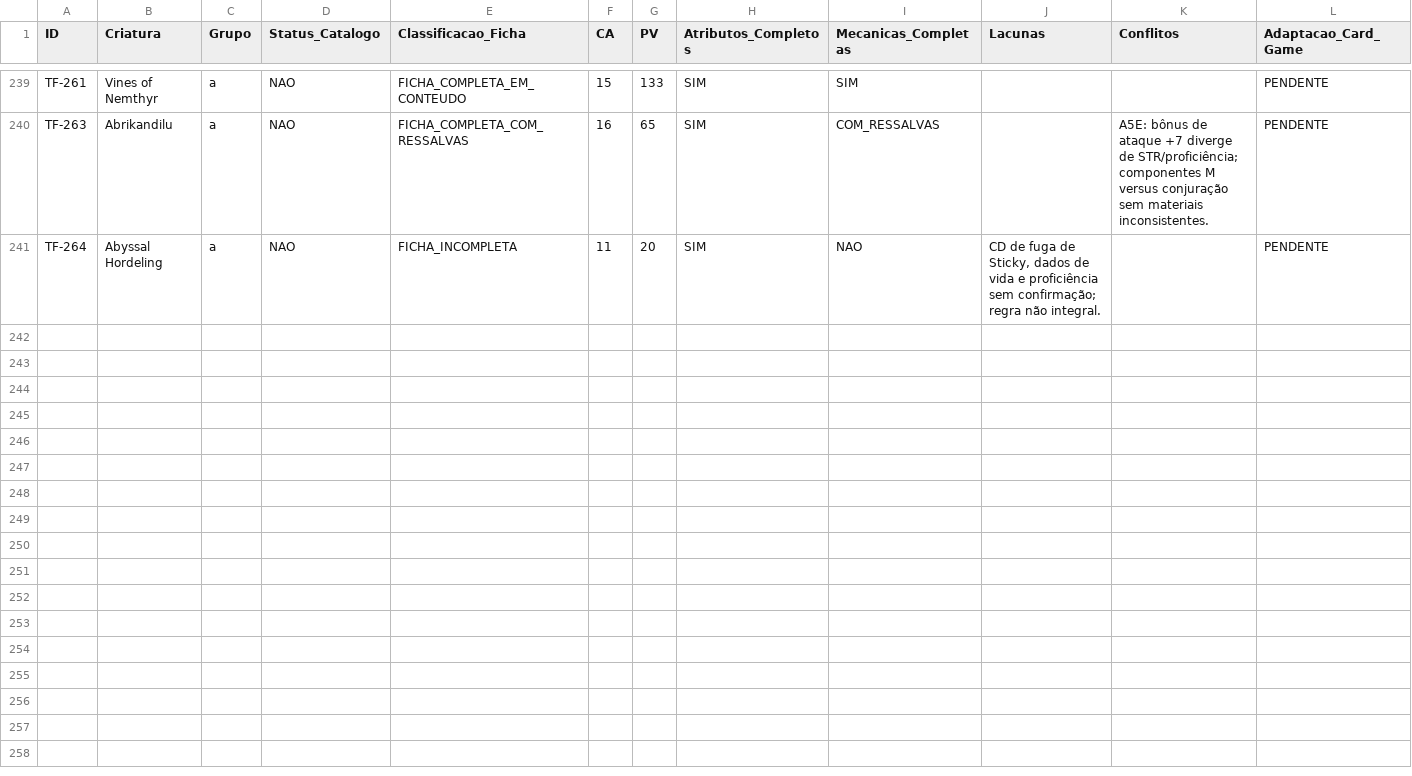
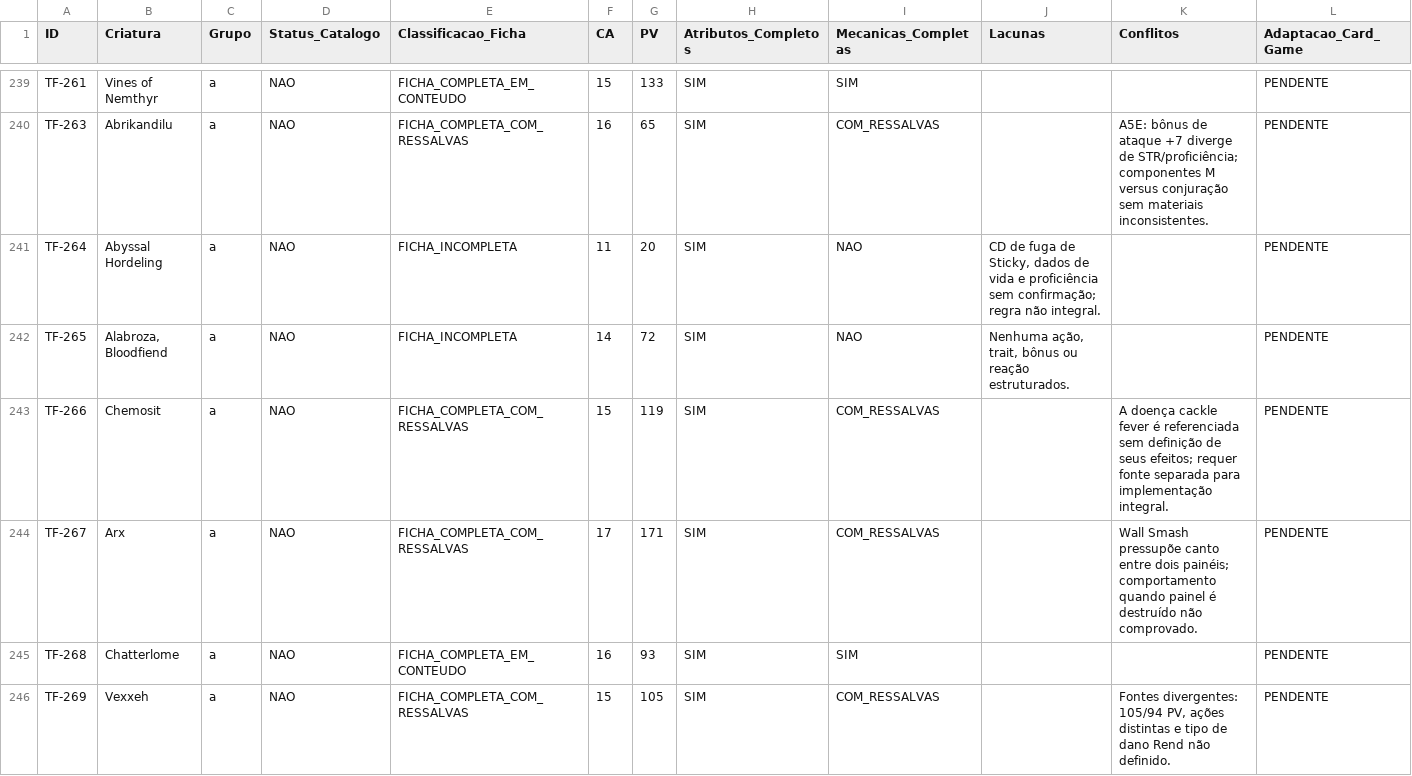
Before and after one commit to george-vepo/Catalogo-SRD, a CSV file: operational/reviews/20261014-imaged-cards/final-audit/audit-results.csv, drawn as a sheet; only a part is shown, gaps mark what is left out; rows hold the shown columns only; the diff covers the shown part only; the diff names each change by its address in the sheet, - before the commit and + after, or states it on an @@ line.

Commit message:
audit(srd607): consolidate batch 025 (TF-265 through TF-276)

```diff
--- a/operational/reviews/20261014-imaged-cards/final-audit/audit-results.csv
+++ b/operational/reviews/20261014-imaged-cards/final-audit/audit-results.csv
+row 242: TF-265 | Alabroza, Bloodfiend | a | NAO | FICHA_INCOMPLETA | 14 | 72 | SIM | NAO | Nenhuma ação, trait, bônus ou reação estruturados. |  | PENDENTE
+row 243: TF-266 | Chemosit | a | NAO | FICHA_COMPLETA_COM_RESSALVAS | 15 | 119 | SIM | COM_RESSALVAS |  | A doença cackle fever é referenciada sem definição de seus efeitos; requer fonte separada para implementação integral. | PENDENTE
+row 244: TF-267 | Arx | a | NAO | FICHA_COMPLETA_COM_RESSALVAS | 17 | 171 | SIM | COM_RESSALVAS |  | Wall Smash pressupõe canto entre dois painéis; comportamento quando painel é destruído não comprovado. | PENDENTE
+row 245: TF-268 | Chatterlome | a | NAO | FICHA_COMPLETA_EM_CONTEUDO | 16 | 93 | SIM | SIM |  |  | PENDENTE
+row 246: TF-269 | Vexxeh | a | NAO | FICHA_COMPLETA_COM_RESSALVAS | 15 | 105 | SIM | COM_RESSALVAS |  | Fontes divergentes: 105/94 PV, ações distintas e tipo de dano Rend não definido. | PENDENTE
```
Also changed, not shown: 5 added rows elsewhere in this file, 4 other files.
